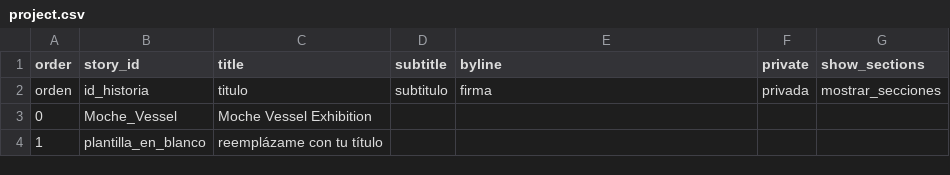
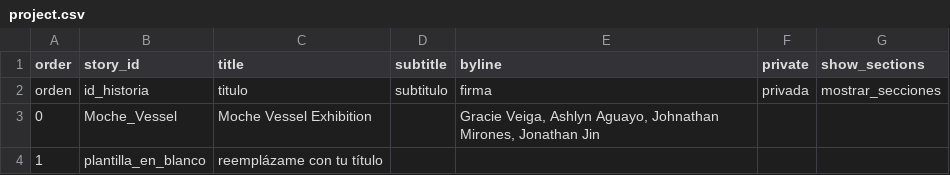
Before and after one commit to jonathanjin-eng/arthi130d, a CSV file: telar-content/spreadsheets/project.csv, drawn as a sheet.

```diff
--- a/telar-content/spreadsheets/project.csv
+++ b/telar-content/spreadsheets/project.csv
@@ -2,3 +2,3 @@ order,story_id,title,subtitle,byline,private,show_sections
 orden,id_historia,titulo,subtitulo,firma,privada,mostrar_secciones
-0,Moche_Vessel,Moche Vessel Exhibition,,,,
+0,Moche_Vessel,Moche Vessel Exhibition,,"Gracie Veiga, Ashlyn Aguayo, Johnathan Mirones, Jonathan Jin",,
 1,plantilla_en_blanco,reemplázame con tu título,,,,
```
Also changed, not shown: telar-content/spreadsheets/Moche_Vessel.csv, telar-content/spreadsheets/objects.csv, 8 other files.
